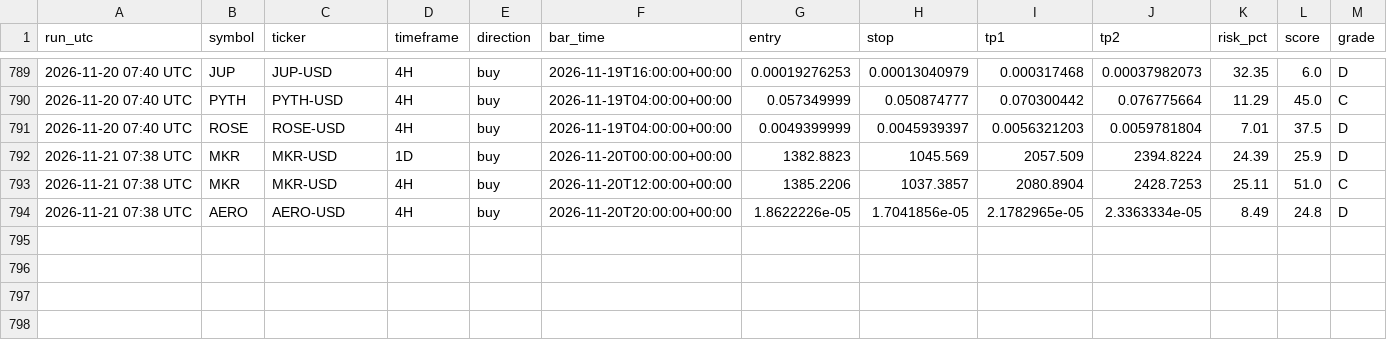
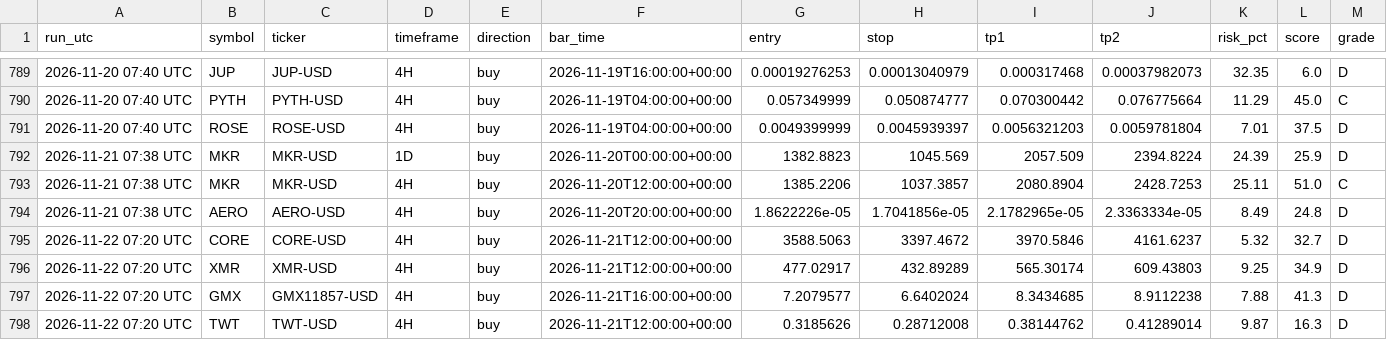
Before and after one commit to jaggadhruv/supertrend-crypto-scanner, a CSV file: data/signal_log.csv, drawn as a sheet; only a part is shown, gaps mark what is left out.

```diff
--- a/data/signal_log.csv
+++ b/data/signal_log.csv
@@ -794 +794,5 @@ run_utc,symbol,ticker,timeframe,direction,bar_time,entry,stop,tp1,tp2,risk_pct,s
 2026-11-21 07:38 UTC,AERO,AERO-USD,4H,buy,2026-11-20T20:00:00+00:00,1.8622226e-05,1.7041856e-05,2.1782965e-05,2.3363334e-05,8.49,24.8,D
+2026-11-22 07:20 UTC,CORE,CORE-USD,4H,buy,2026-11-21T12:00:00+00:00,3588.5063,3397.4672,3970.5846,4161.6237,5.32,32.7,D
+2026-11-22 07:20 UTC,XMR,XMR-USD,4H,buy,2026-11-21T12:00:00+00:00,477.02917,432.89289,565.30174,609.43803,9.25,34.9,D
+2026-11-22 07:20 UTC,GMX,GMX11857-USD,4H,buy,2026-11-21T16:00:00+00:00,7.2079577,6.6402024,8.3434685,8.9112238,7.88,41.3,D
+2026-11-22 07:20 UTC,TWT,TWT-USD,4H,buy,2026-11-21T12:00:00+00:00,0.3185626,0.28712008,0.38144762,0.41289014,9.87,16.3,D
```
Also changed, not shown: 6 other files.
